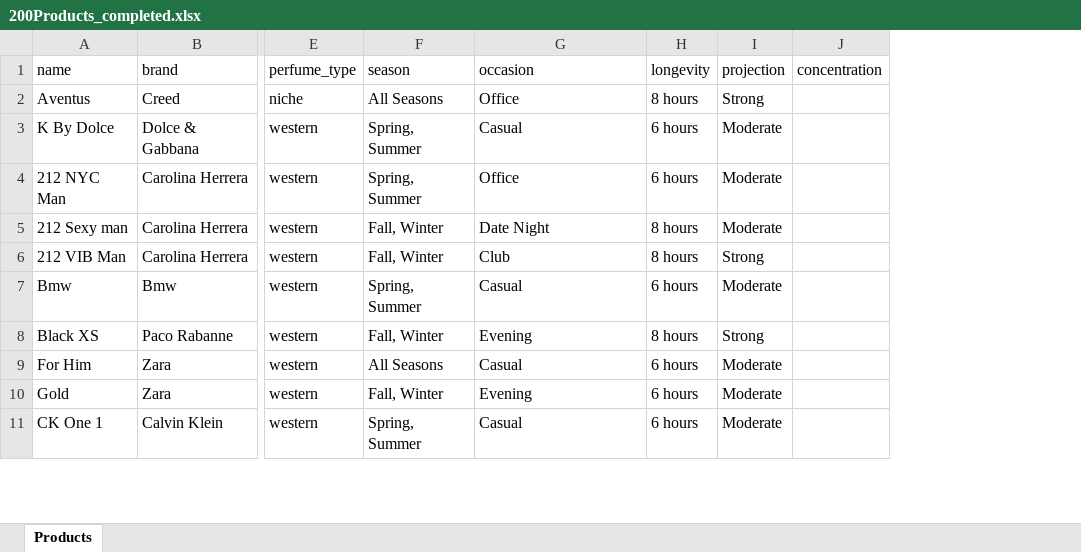
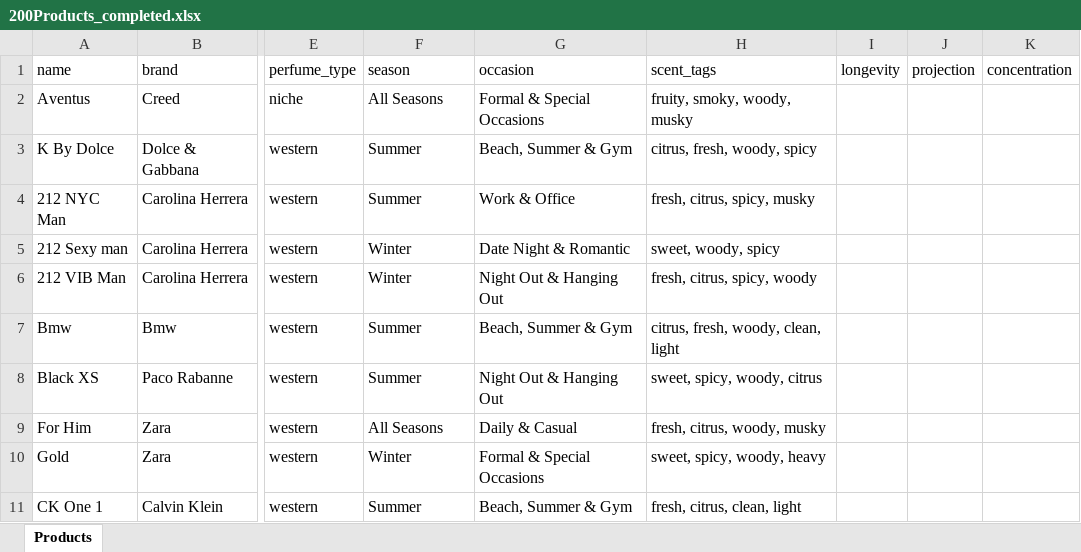
Before and after one commit to Dahshoury-sudo/AI-Sales-Agent, an Excel workbook: perfume_ai/200Products_completed.xlsx, sheet Products, drawn as a sheet; only a part is shown, gaps mark what is left out; values as stored, in another font and other column widths than the file's, no borders; addresses are those after the commit; the diff covers the shown part only; the diff names each change by its address in the sheet, - before the commit and + after, or states it on an @@ line.

```diff
--- a/perfume_ai/200Products_completed.xlsx (sheet Products)
+++ b/perfume_ai/200Products_completed.xlsx (sheet Products)
+column H (scent_tags), rows 2-11: fruity, smoky, woody, musky | citrus, fresh, woody, spicy | fresh, citrus, spicy, musky | sweet, woody, spicy | fresh, citrus, spicy, woody | citrus, fresh, woody, clean, light | sweet, spicy, woody, citrus | fresh, citrus, woody, musky | sweet, spicy, woody, heavy | fresh, citrus, clean, light
-G2 (occasion): Office
+G2 (occasion): Formal & Special Occasions
-I2 (longevity): 8 hours
+I2 (longevity): (empty)
-J2 (projection): Strong
+J2 (projection): (empty)
-F3:F4 (season): Spring, Summer
+F3:F4 (season): Summer
-G3 (occasion): Casual
+G3 (occasion): Beach, Summer & Gym
-I3:I4 (longevity): 6 hours
+I3:I4 (longevity): (empty)
-J3:J5 (projection): Moderate
+J3:J5 (projection): (empty)
-G4 (occasion): Office
+G4 (occasion): Work & Office
-F5:F6 (season): Fall, Winter
+F5:F6 (season): Winter
-G5 (occasion): Date Night
+G5 (occasion): Date Night & Romantic
-I5:I6 (longevity): 8 hours
+I5:I6 (longevity): (empty)
-G6 (occasion): Club
+G6 (occasion): Night Out & Hanging Out
-J6 (projection): Strong
+J6 (projection): (empty)
-F7 (season): Spring, Summer
+F7 (season): Summer
-G7 (occasion): Casual
+G7 (occasion): Beach, Summer & Gym
-I7 (longevity): 6 hours
+I7 (longevity): (empty)
-J7 (projection): Moderate
+J7 (projection): (empty)
-F8 (season): Fall, Winter
+F8 (season): Summer
-G8 (occasion): Evening
+G8 (occasion): Night Out & Hanging Out
-I8 (longevity): 8 hours
+I8 (longevity): (empty)
-J8 (projection): Strong
+J8 (projection): (empty)
-G9 (occasion): Casual
+G9 (occasion): Daily & Casual
-I9:I11 (longevity): 6 hours
+I9:I11 (longevity): (empty)
-J9:J11 (projection): Moderate
+J9:J11 (projection): (empty)
-F10 (season): Fall, Winter
+F10 (season): Winter
-G10 (occasion): Evening
+G10 (occasion): Formal & Special Occasions
-F11 (season): Spring, Summer
+F11 (season): Summer
-G11 (occasion): Casual
+G11 (occasion): Beach, Summer & Gym
```
Also changed, not shown: 960 edited cells elsewhere in this sheet, 52 other files.
